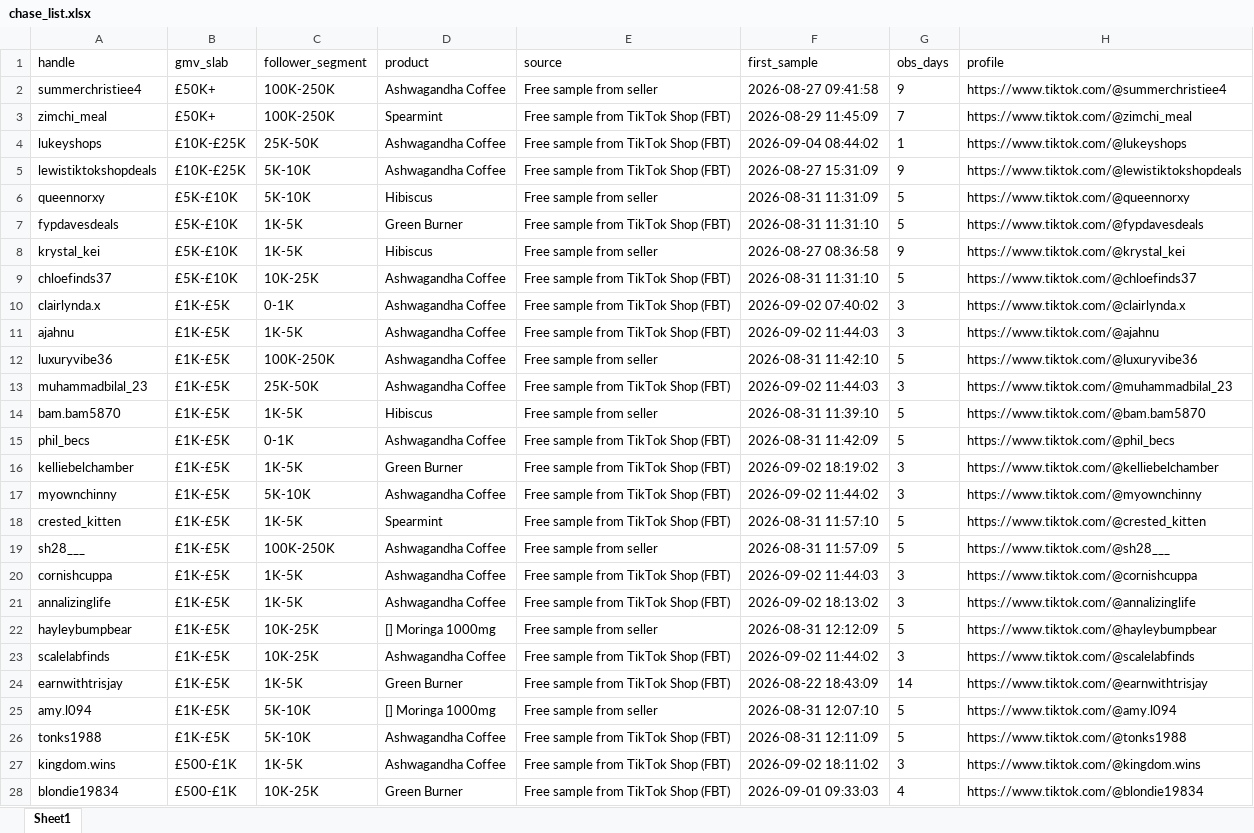
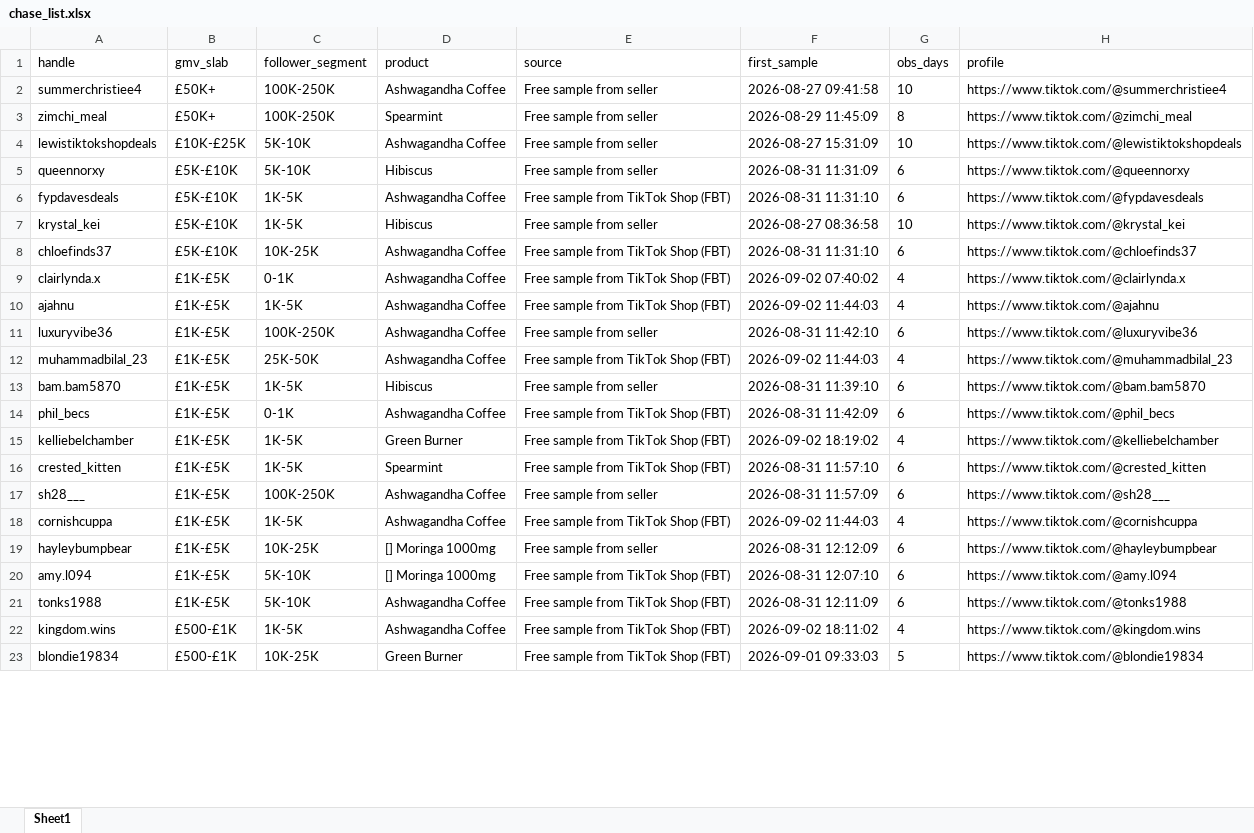
Before and after one commit to aviralgarg-commits/vahdam-sampling-dashboard, an Excel workbook: chase_list.xlsx, sheet Sheet1, drawn as a sheet; only a part is shown; values as stored, in another font and other column widths than the file's, no borders; removed rows and columns are numbered as before the commit, all else as after; the diff covers the shown part only; the diff names each change by its address in the sheet, - before the commit and + after, or states it on an @@ line.

```diff
--- a/chase_list.xlsx (sheet Sheet1)
+++ b/chase_list.xlsx (sheet Sheet1)
-G2 (obs_days): 9
+G2 (obs_days): 10
-E3 (source): Free sample from TikTok Shop (FBT)
+E3 (source): Free sample from seller
-G3 (obs_days): 7
+G3 (obs_days): 8
-row 4: lukeyshops | £10K-£25K | 25K-50K | Ashwagandha Coffee | Free sample from TikTok Shop (FBT) | 2026-09-04 08:44:02 | 1 | https://www.tiktok.com/@lukeyshops
-E4 (source): Free sample from TikTok Shop (FBT)
+E4 (source): Free sample from seller
-G4 (obs_days): 9
+G4 (obs_days): 10
-G5:G6 (obs_days): 5
+G5:G6 (obs_days): 6
-D6 (product): Green Burner
+D6 (product): Ashwagandha Coffee
-G7 (obs_days): 9
+G7 (obs_days): 10
-G8 (obs_days): 5
+G8 (obs_days): 6
-G9:G10 (obs_days): 3
+G9:G10 (obs_days): 4
-G11 (obs_days): 5
+G11 (obs_days): 6
-G12 (obs_days): 3
+G12 (obs_days): 4
-G13:G14 (obs_days): 5
+G13:G14 (obs_days): 6
-G15 (obs_days): 3
+G15 (obs_days): 4
-row 17: myownchinny | £1K-£5K | 5K-10K | Ashwagandha Coffee | Free sample from TikTok Shop (FBT) | 2026-09-02 11:44:02 | 3 | https://www.tiktok.com/@myownchinny
-G16:G17 (obs_days): 5
+G16:G17 (obs_days): 6
-G18 (obs_days): 3
+G18 (obs_days): 4
-row 21: annalizinglife | £1K-£5K | 1K-5K | Ashwagandha Coffee | Free sample from TikTok Shop (FBT) | 2026-09-02 18:13:02 | 3 | https://www.tiktok.com/@annalizinglife
-G19 (obs_days): 5
+G19 (obs_days): 6
-row 23: scalelabfinds | £1K-£5K | 10K-25K | Ashwagandha Coffee | Free sample from TikTok Shop (FBT) | 2026-09-02 11:44:02 | 3 | https://www.tiktok.com/@scalelabfinds
-row 24: earnwithtrisjay | £1K-£5K | 1K-5K | Green Burner | Free sample from TikTok Shop (FBT) | 2026-08-22 18:43:09 | 14 | https://www.tiktok.com/@earnwithtrisjay
-E20 (source): Free sample from seller
+E20 (source): Free sample from TikTok Shop (FBT)
-G20:G21 (obs_days): 5
+G20:G21 (obs_days): 6
-G22 (obs_days): 3
+G22 (obs_days): 4
-G23 (obs_days): 4
+G23 (obs_days): 5
```
Also changed, not shown: 72 added rows, 88 removed rows and 127 edited cells elsewhere in this sheet, creator_monthly_video_gmv.xlsx, daily_ethnicity_mix.xlsx, 12 other files.
